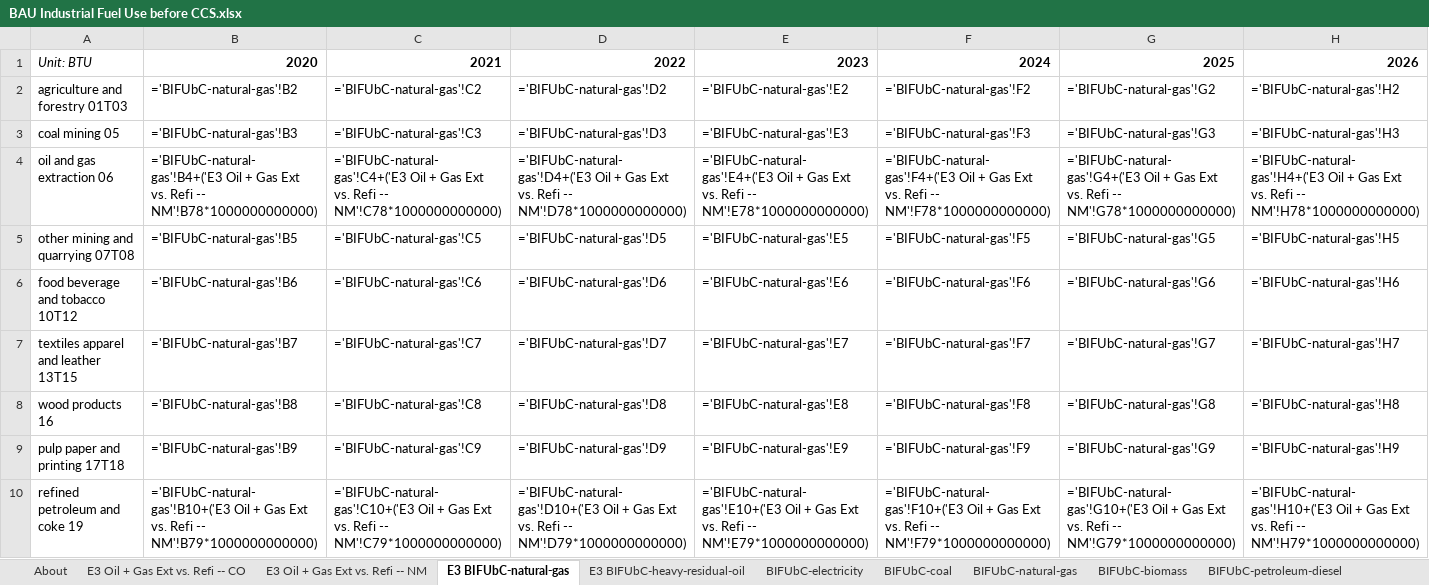
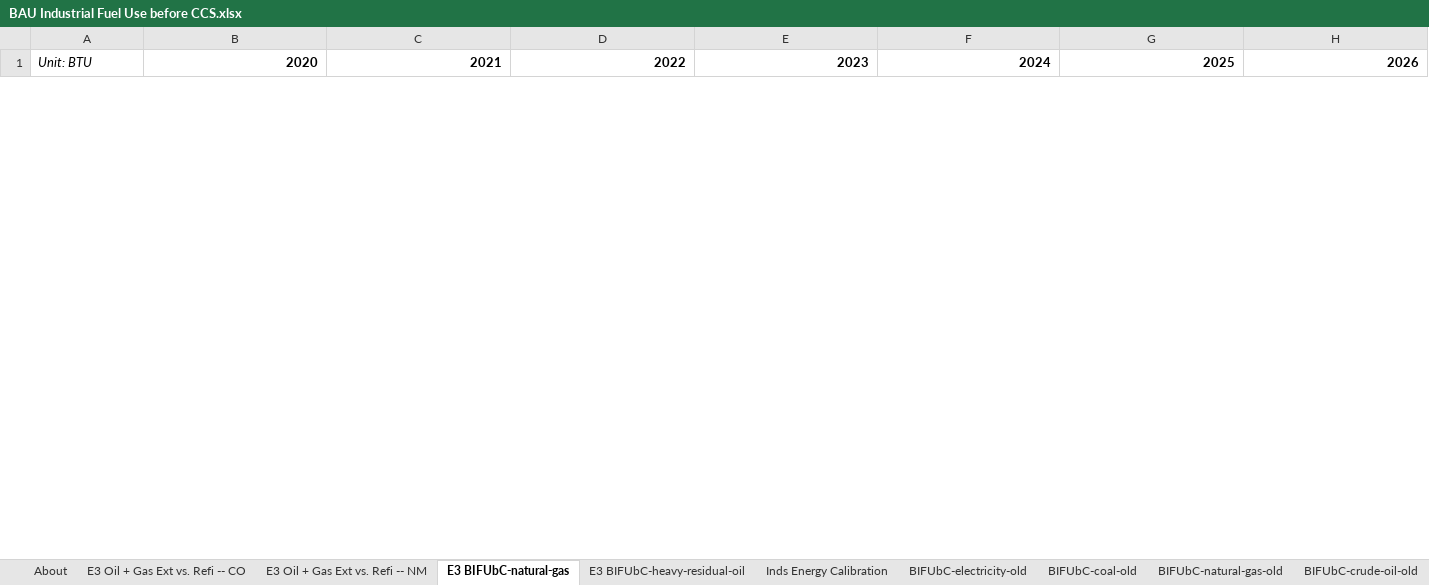
Before and after one commit to EnergyInnovation/eps-colorado, an Excel workbook: InputData/indst/BIFUbC/BAU Industrial Fuel Use before CCS.xlsx, sheet E3 BIFUbC-natural-gas, drawn as a sheet; only a part is shown; values as stored, in another font and other column widths than the file's, no borders; formulas without a stored value are shown as written; removed rows and columns are numbered as before the commit, all else as after; rows hold the shown columns only; the diff covers the shown part only; the diff names each change by its address in the sheet, - before the commit and + after, or states it on an @@ line.

```diff
--- a/InputData/indst/BIFUbC/BAU Industrial Fuel Use before CCS.xlsx (sheet E3 BIFUbC-natural-gas)
+++ b/InputData/indst/BIFUbC/BAU Industrial Fuel Use before CCS.xlsx (sheet E3 BIFUbC-natural-gas)
+sheet tab: Inds Energy Calibration
+sheet tab: BIFUbC-electricity-old
+sheet tab: BIFUbC-coal-old
+sheet tab: BIFUbC-natural-gas-old
+sheet tab: BIFUbC-crude-oil-old
-row 2: agriculture and forestry 01T03 | ='BIFUbC-natural-gas'!B2 | ='BIFUbC-natural-gas'!C2 | ='BIFUbC-natural-gas'!D2 | ='BIFUbC-natural-gas'!E2 | ='BIFUbC-natural-gas'!F2 | ='BIFUbC-natural-gas'!G2 | ='BIFUbC-natural-gas'!H2
-row 3: coal mining 05 | ='BIFUbC-natural-gas'!B3 | ='BIFUbC-natural-gas'!C3 | ='BIFUbC-natural-gas'!D3 | ='BIFUbC-natural-gas'!E3 | ='BIFUbC-natural-gas'!F3 | ='BIFUbC-natural-gas'!G3 | ='BIFUbC-natural-gas'!H3
-row 4: oil and gas extraction 06 | ='BIFUbC-natural-gas'!B4+('E3 Oil + Gas Ext vs. Refi -- NM'!B78*1000000000000) | ='BIFUbC-natural-gas'!C4+('E3 Oil + Gas Ext vs. Refi -- NM'!C78*1000000000000) | ='BIFUbC-natural-gas'!D4+('E3 Oil + Gas Ext vs. Refi -- NM'!D78*1000000000000) | ='BIFUbC-natural-gas'!E4+('E3 Oil + Gas Ext vs. Refi -- NM'!E78*1000000000000) | ='BIFUbC-natural-gas'!F4+('E3 Oil + Gas Ext vs. Refi -- NM'!F78*1000000000000) | ='BIFUbC-natural-gas'!G4+('E3 Oil + Gas Ext vs. Refi -- NM'!G78*1000000000000) | ='BIFUbC-natural-gas'!H4+('E3 Oil + Gas Ext vs. Refi -- NM'!H78*1000000000000)
-row 5: other mining and quarrying 07T08 | ='BIFUbC-natural-gas'!B5 | ='BIFUbC-natural-gas'!C5 | ='BIFUbC-natural-gas'!D5 | ='BIFUbC-natural-gas'!E5 | ='BIFUbC-natural-gas'!F5 | ='BIFUbC-natural-gas'!G5 | ='BIFUbC-natural-gas'!H5
-row 6: food beverage and tobacco 10T12 | ='BIFUbC-natural-gas'!B6 | ='BIFUbC-natural-gas'!C6 | ='BIFUbC-natural-gas'!D6 | ='BIFUbC-natural-gas'!E6 | ='BIFUbC-natural-gas'!F6 | ='BIFUbC-natural-gas'!G6 | ='BIFUbC-natural-gas'!H6
-row 7: textiles apparel and leather 13T15 | ='BIFUbC-natural-gas'!B7 | ='BIFUbC-natural-gas'!C7 | ='BIFUbC-natural-gas'!D7 | ='BIFUbC-natural-gas'!E7 | ='BIFUbC-natural-gas'!F7 | ='BIFUbC-natural-gas'!G7 | ='BIFUbC-natural-gas'!H7
-row 8: wood products 16 | ='BIFUbC-natural-gas'!B8 | ='BIFUbC-natural-gas'!C8 | ='BIFUbC-natural-gas'!D8 | ='BIFUbC-natural-gas'!E8 | ='BIFUbC-natural-gas'!F8 | ='BIFUbC-natural-gas'!G8 | ='BIFUbC-natural-gas'!H8
-row 9: pulp paper and printing 17T18 | ='BIFUbC-natural-gas'!B9 | ='BIFUbC-natural-gas'!C9 | ='BIFUbC-natural-gas'!D9 | ='BIFUbC-natural-gas'!E9 | ='BIFUbC-natural-gas'!F9 | ='BIFUbC-natural-gas'!G9 | ='BIFUbC-natural-gas'!H9
-row 10: refined petroleum and coke 19 | ='BIFUbC-natural-gas'!B10+('E3 Oil + Gas Ext vs. Refi -- NM'!B79*1000000000000) | ='BIFUbC-natural-gas'!C10+('E3 Oil + Gas Ext vs. Refi -- NM'!C79*1000000000000) | ='BIFUbC-natural-gas'!D10+('E3 Oil + Gas Ext vs. Refi -- NM'!D79*1000000000000) | ='BIFUbC-natural-gas'!E10+('E3 Oil + Gas Ext vs. Refi -- NM'!E79*1000000000000) | ='BIFUbC-natural-gas'!F10+('E3 Oil + Gas Ext vs. Refi -- NM'!F79*1000000000000) | ='BIFUbC-natural-gas'!G10+('E3 Oil + Gas Ext vs. Refi -- NM'!G79*1000000000000) | ='BIFUbC-natural-gas'!H10+('E3 Oil + Gas Ext vs. Refi -- NM'!H79*1000000000000)
```
Also changed, not shown: 25 added rows and 16 removed rows elsewhere in this sheet, sheet E3 BIFUbC-heavy-residual-oil, sheet E3 Oil + Gas Ext vs. Refi -- CO, sheet BIFUbC-heat, sheet BIFUbC-hydrogen, sheet BIFUbC-natural-gas, sheet BIFUbC-electricity, 2 more sheets, other sheet tabs, formulas that keep their value, 5 other files.
